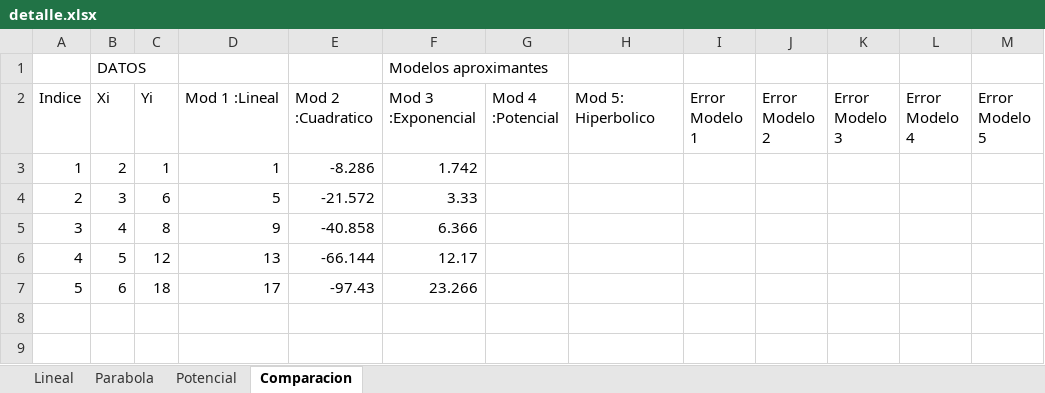
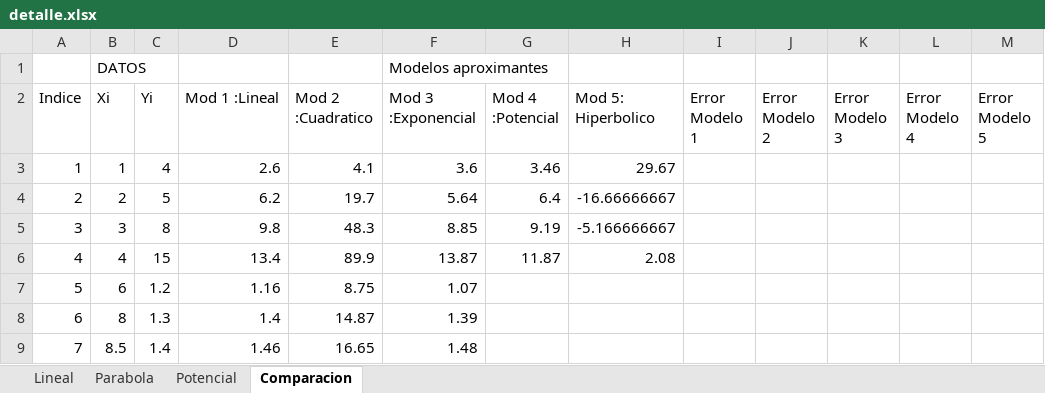
Before and after one commit to ignaciohansen/Mat.Superior-2C-2017-MinimosCuadrados, an Excel workbook: detalle.xlsx, sheet Comparacion, drawn as a sheet; values as stored, in another font and other column widths than the file's, no borders; removed rows and columns are numbered as before the commit, all else as after; the diff names each change by its address in the sheet, - before the commit and + after, or states it on an @@ line.

```diff
--- a/detalle.xlsx (sheet Comparacion)
+++ b/detalle.xlsx (sheet Comparacion)
+row 3: 1 | 1 | 4 | 2.6 | 4.1 | 3.6 | 3.46 | 29.67
@@ column A (Indice) renumbered between rows 4 and 6 @@
-C4 (Yi): 1
+C4 (Yi): 5
-D4 (Mod 1 :Lineal): 1
+D4 (Mod 1 :Lineal): 6.2
-E4 (Mod 2 :Cuadratico): -8.286
+E4 (Mod 2 :Cuadratico): 19.7
-F4 (Mod 3 :Exponencial): 1.742
+F4 (Mod 3 :Exponencial): 5.64
-G4 (Mod 4 :Potencial): (empty)
+G4 (Mod 4 :Potencial): 6.4
-H4 (Mod 5: Hiperbolico): (empty)
+H4 (Mod 5: Hiperbolico): -16.66666667
-C5 (Yi): 6
+C5 (Yi): 8
-D5 (Mod 1 :Lineal): 5
+D5 (Mod 1 :Lineal): 9.8
-E5 (Mod 2 :Cuadratico): -21.572
+E5 (Mod 2 :Cuadratico): 48.3
-F5 (Mod 3 :Exponencial): 3.33
+F5 (Mod 3 :Exponencial): 8.85
-G5 (Mod 4 :Potencial): (empty)
+G5 (Mod 4 :Potencial): 9.19
-H5 (Mod 5: Hiperbolico): (empty)
+H5 (Mod 5: Hiperbolico): -5.166666667
-C6 (Yi): 8
+C6 (Yi): 15
-D6 (Mod 1 :Lineal): 9
+D6 (Mod 1 :Lineal): 13.4
-E6 (Mod 2 :Cuadratico): -40.858
+E6 (Mod 2 :Cuadratico): 89.9
-F6 (Mod 3 :Exponencial): 6.366
+F6 (Mod 3 :Exponencial): 13.87
-G6 (Mod 4 :Potencial): (empty)
+G6 (Mod 4 :Potencial): 11.87
-H6 (Mod 5: Hiperbolico): (empty)
+H6 (Mod 5: Hiperbolico): 2.08
-row 6: 4 | 5 | 12 | 13 | -66.144 | 12.17
-C7 (Yi): 18
+C7 (Yi): 1.2
-D7 (Mod 1 :Lineal): 17
+D7 (Mod 1 :Lineal): 1.16
-E7 (Mod 2 :Cuadratico): -97.43
+E7 (Mod 2 :Cuadratico): 8.75
-F7 (Mod 3 :Exponencial): 23.266
+F7 (Mod 3 :Exponencial): 1.07
+row 8: 6 | 8 | 1.3 | 1.4 | 14.87 | 1.39
+row 9: 7 | 8.5 | 1.4 | 1.46 | 16.65 | 1.48
```
Also changed, not shown: sheet Lineal, pruebaLineal.xlsx, pruebaPotencial.xlsx, 8 other files.
